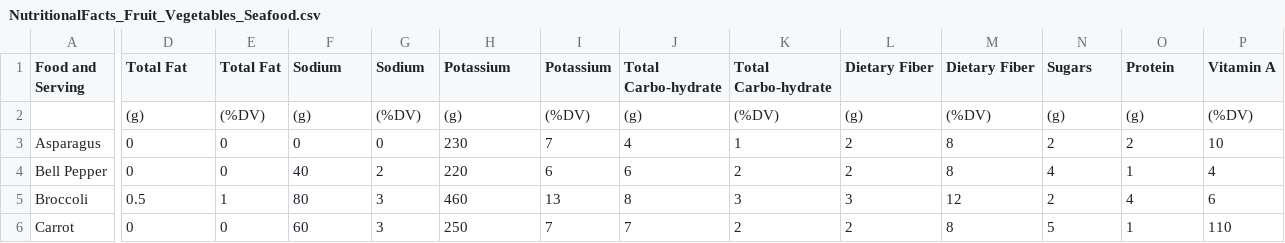
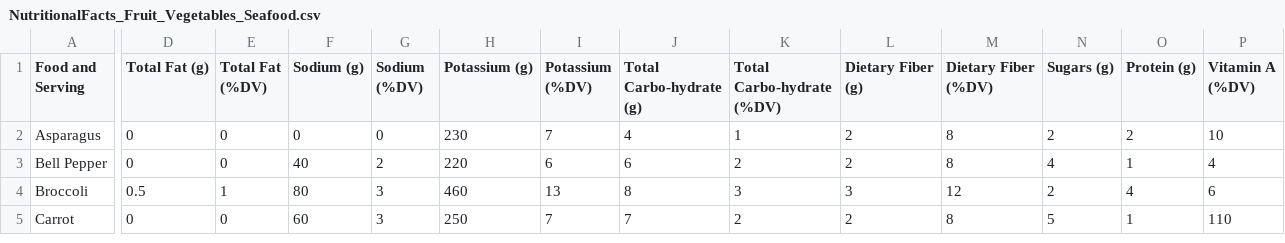
Before and after one commit to Balbachan/EDDII, a CSV file: Projeto/Aplicação 1/Parte A/NutritionalFacts_Fruit_Vegetables_Seafood.csv, drawn as a sheet; only a part is shown, gaps mark what is left out; rows hold the shown columns only; the diff covers the shown part only; the diff names each change by its address in the sheet, - before the commit and + after, or states it on an @@ line.

```diff
--- a/Projeto/Aplicação 1/Parte A/NutritionalFacts_Fruit_Vegetables_Seafood.csv
+++ b/Projeto/Aplicação 1/Parte A/NutritionalFacts_Fruit_Vegetables_Seafood.csv
-D1: Total Fat
+D1: Total Fat (g)
-E1: Total Fat
+E1: Total Fat (%DV)
-F1: Sodium
+F1: Sodium (g)
-G1: Sodium
+G1: Sodium (%DV)
-H1: Potassium
+H1: Potassium (g)
-I1: Potassium
+I1: Potassium (%DV)
-J1: Total Carbo-hydrate
+J1: Total Carbo-hydrate (g)
-K1: Total Carbo-hydrate
+K1: Total Carbo-hydrate (%DV)
-L1: Dietary Fiber
+L1: Dietary Fiber (g)
-M1: Dietary Fiber
+M1: Dietary Fiber (%DV)
-N1: Sugars
+N1: Sugars (g)
-O1: Protein
+O1: Protein (g)
-P1: Vitamin A
+P1: Vitamin A (%DV)
-row 2:  | (g) | (%DV) | (g) | (%DV) | (g) | (%DV) | (g) | (%DV) | (g) | (%DV) | (g) | (g) | (%DV)
```
Also changed, not shown: 8 edited cells elsewhere in this file, 4 other files.
